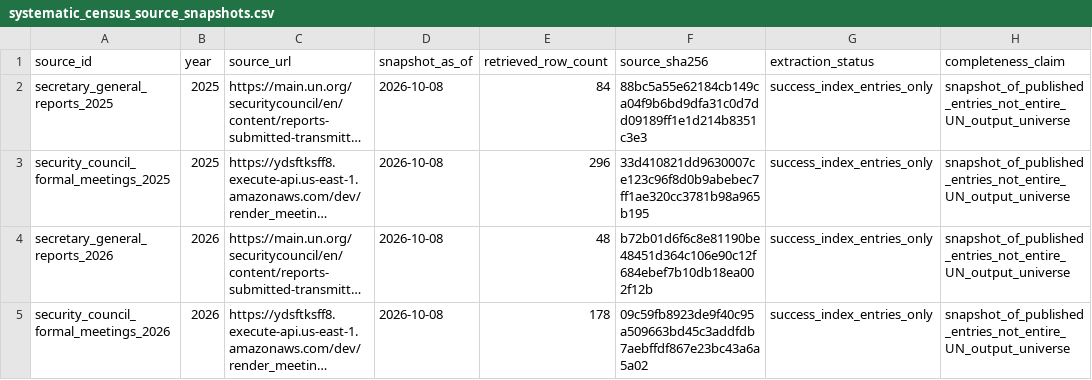
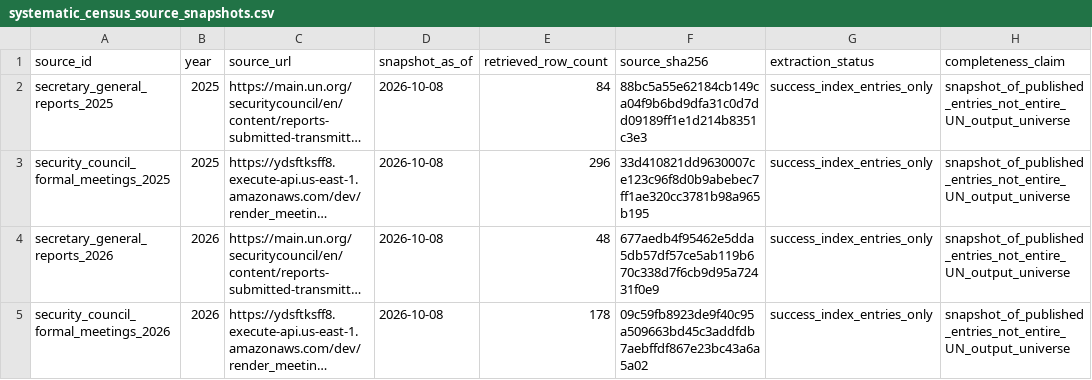
Before and after one commit to LystadJS/UN-Peace-Operations-Efficiency, a CSV file: data/systematic_census_source_snapshots.csv, drawn as a sheet; long unchanged cells end in …; the diff names each change by its address in the sheet, - before the commit and + after, or states it on an @@ line.

```diff
--- a/data/systematic_census_source_snapshots.csv
+++ b/data/systematic_census_source_snapshots.csv
-F4 (source_sha256): b72b01d6f6c8e81190be48451d364c106e90c12f684ebef7b10db18ea002f12b
+F4 (source_sha256): 677aedb4f95462e5dda5db57df57ce5ab119b670c338d7f6cb9d95a72431f0e9
```
Also changed, not shown: data/systematic_sc_meetings_2025_2026.csv.
